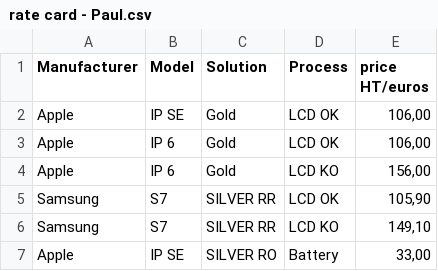
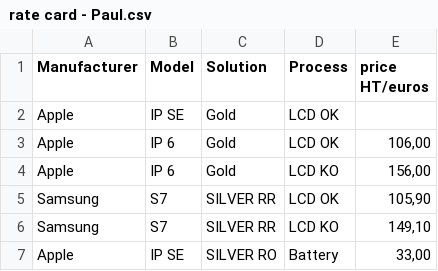
Before and after one commit to EnviroService/ESF_Project, a CSV file: public/uploads/ratecards/rate card - Paul.csv, drawn as a sheet.

Commit message:
Verify and log errors with line number and error type when admin uploads newRateCard

```diff
--- a/public/uploads/ratecards/rate card - Paul.csv
+++ b/public/uploads/ratecards/rate card - Paul.csv
@@ -1,3 +1,3 @@
 Manufacturer;Model;Solution;Process;price HT/euros
-Apple;IP SE;Gold;LCD OK;106,00
+Apple;IP SE;Gold;LCD OK;
 Apple;IP 6;Gold;LCD OK;106,00
```
Also changed, not shown: 2 other files.
